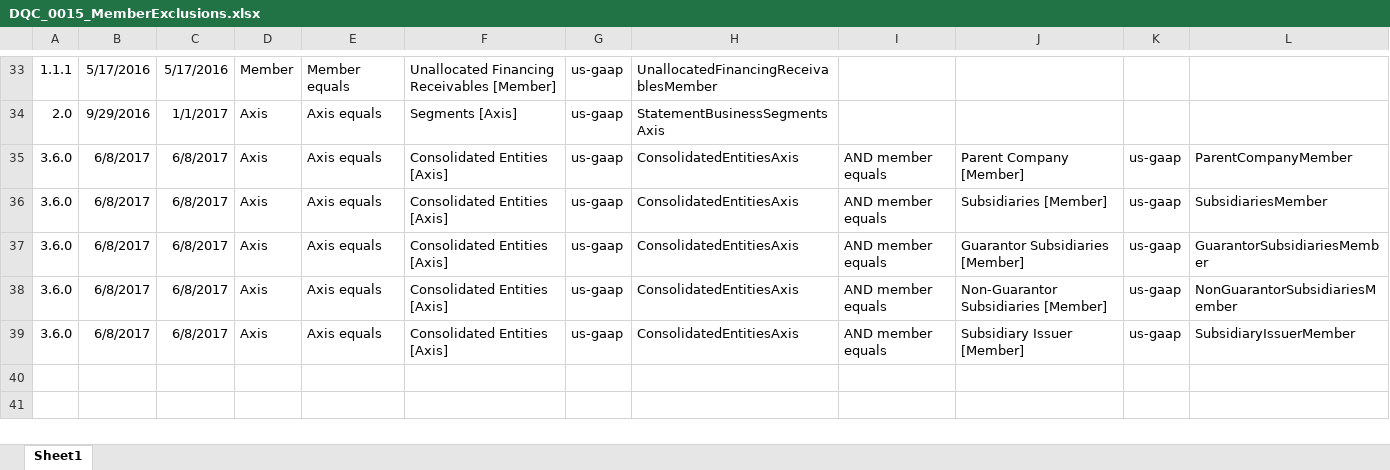
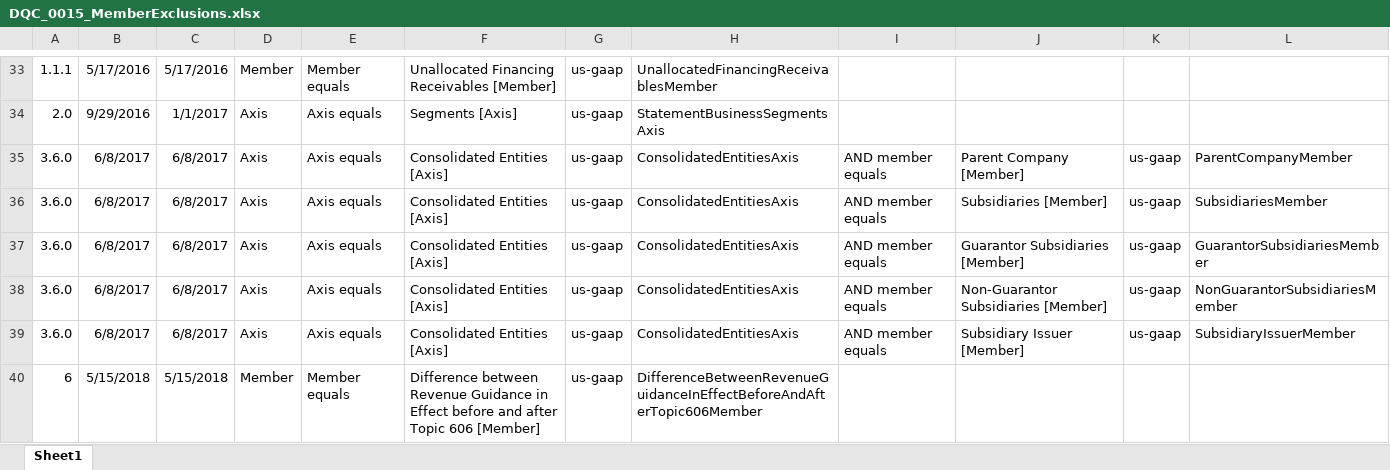
Before and after one commit to DataQualityCommittee/dqc_us_rules, an Excel workbook: docs/DQC_US_0015/DQC_0015_MemberExclusions.xlsx, sheet Sheet1, drawn as a sheet; only a part is shown, gaps mark what is left out; values as stored, in another font and other column widths than the file's, no borders; the diff names each change by its address in the sheet, - before the commit and + after, or states it on an @@ line.

Commit message:
v6 updated member exclusion .xlsx file

```diff
--- a/docs/DQC_US_0015/DQC_0015_MemberExclusions.xlsx (sheet Sheet1)
+++ b/docs/DQC_US_0015/DQC_0015_MemberExclusions.xlsx (sheet Sheet1)
+row 40: 6 | 5/15/2018 | 5/15/2018 | Member | Member equals | Difference between Revenue Guidance in Effect before and after Topic 606 [Member] | us-gaap | DifferenceBetweenRevenueGuidanceInEffectBeforeAndAfterTopic606Member
```
